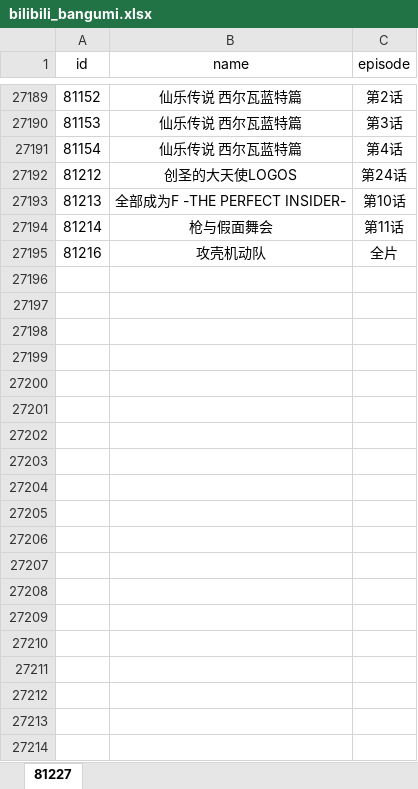
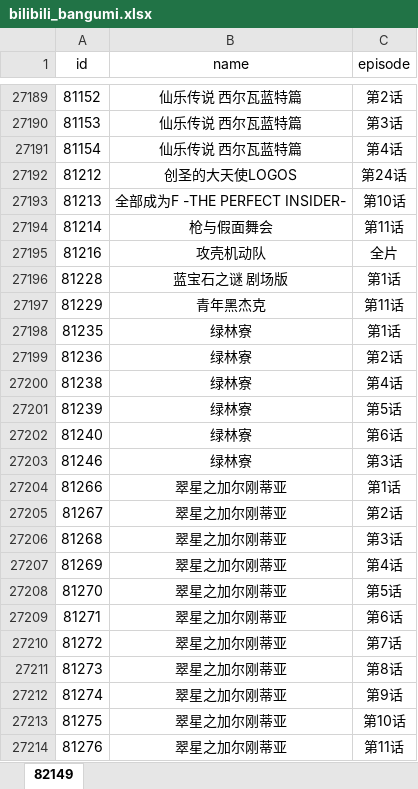
Before and after one commit to noGoodnight/bilibili, an Excel workbook: bilibili_bangumi.xlsx, sheet 82149, drawn as a sheet; only a part is shown, gaps mark what is left out; values as stored, in another font and other column widths than the file's, no borders; the diff covers the shown part only; the diff names each change by its address in the sheet, - before the commit and + after, or states it on an @@ line.

```diff
--- a/bilibili_bangumi.xlsx (sheet 82149)
+++ b/bilibili_bangumi.xlsx (sheet 82149)
-sheet tab: 81227
+sheet tab: 82149
+row 27196: 81228 | 蓝宝石之谜 剧场版 | 第1话
+row 27197: 81229 | 青年黑杰克 | 第11话
+row 27198: 81235 | 绿林寮 | 第1话
+row 27199: 81236 | 绿林寮 | 第2话
+row 27200: 81238 | 绿林寮 | 第4话
+row 27201: 81239 | 绿林寮 | 第5话
+row 27202: 81240 | 绿林寮 | 第6话
+row 27203: 81246 | 绿林寮 | 第3话
+row 27204: 81266 | 翠星之加尔刚蒂亚 | 第1话
+row 27205: 81267 | 翠星之加尔刚蒂亚 | 第2话
+row 27206: 81268 | 翠星之加尔刚蒂亚 | 第3话
+row 27207: 81269 | 翠星之加尔刚蒂亚 | 第4话
+row 27208: 81270 | 翠星之加尔刚蒂亚 | 第5话
+row 27209: 81271 | 翠星之加尔刚蒂亚 | 第6话
+row 27210: 81272 | 翠星之加尔刚蒂亚 | 第7话
+row 27211: 81273 | 翠星之加尔刚蒂亚 | 第8话
+row 27212: 81274 | 翠星之加尔刚蒂亚 | 第9话
+row 27213: 81275 | 翠星之加尔刚蒂亚 | 第10话
+row 27214: 81276 | 翠星之加尔刚蒂亚 | 第11话
```
Also changed, not shown: 555 added rows elsewhere in this sheet, 1 other file.
